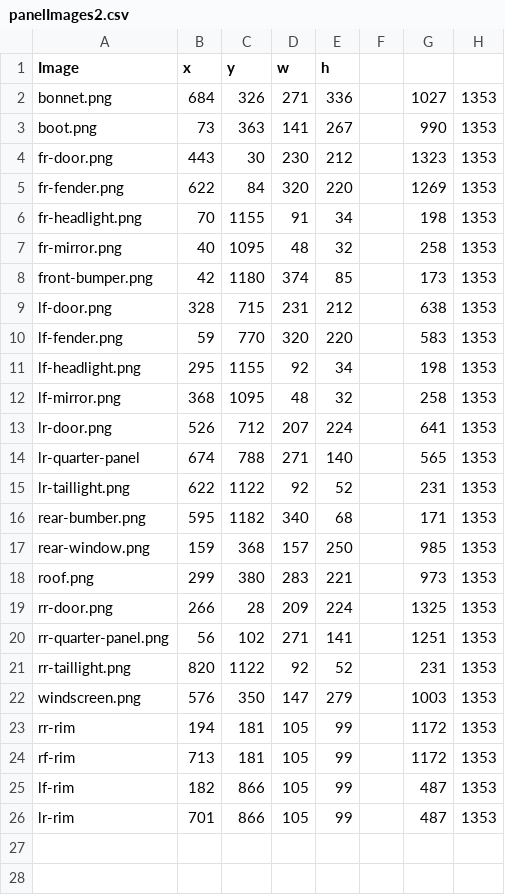
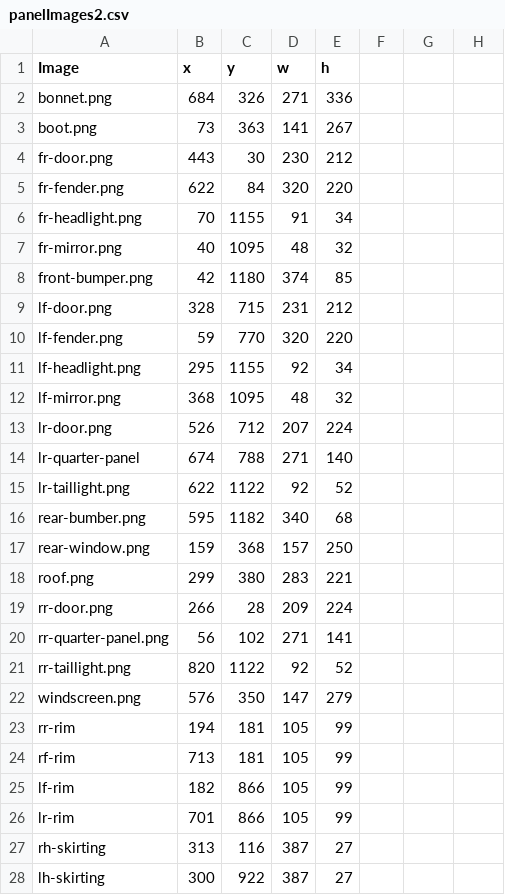
Before and after one commit to Selmorand/vehicle-inspection-system, a CSV file: panelImages2.csv, drawn as a sheet; the diff names each change by its address in the sheet, - before the commit and + after, or states it on an @@ line.

```diff
--- a/panelImages2.csv
+++ b/panelImages2.csv
-G2: 1027
+G2: (empty)
-H2:H26: 1353
+H2:H26: (empty)
-G3: 990
+G3: (empty)
-G4: 1323
+G4: (empty)
-G5: 1269
+G5: (empty)
-G6: 198
+G6: (empty)
-G7: 258
+G7: (empty)
-G8: 173
+G8: (empty)
-G9: 638
+G9: (empty)
-G10: 583
+G10: (empty)
-G11: 198
+G11: (empty)
-G12: 258
+G12: (empty)
-G13: 641
+G13: (empty)
-G14: 565
+G14: (empty)
-G15: 231
+G15: (empty)
-G16: 171
+G16: (empty)
-G17: 985
+G17: (empty)
-G18: 973
+G18: (empty)
-G19: 1325
+G19: (empty)
-G20: 1251
+G20: (empty)
-G21: 231
+G21: (empty)
-G22: 1003
+G22: (empty)
-G23:G24: 1172
+G23:G24: (empty)
-G25:G26: 487
+G25:G26: (empty)
+row 27: rh-skirting | 313 | 116 | 387 | 27
+row 28: lh-skirting | 300 | 922 | 387 | 27
```
Also changed, not shown: public/panelimages.csv, 7 other files.
